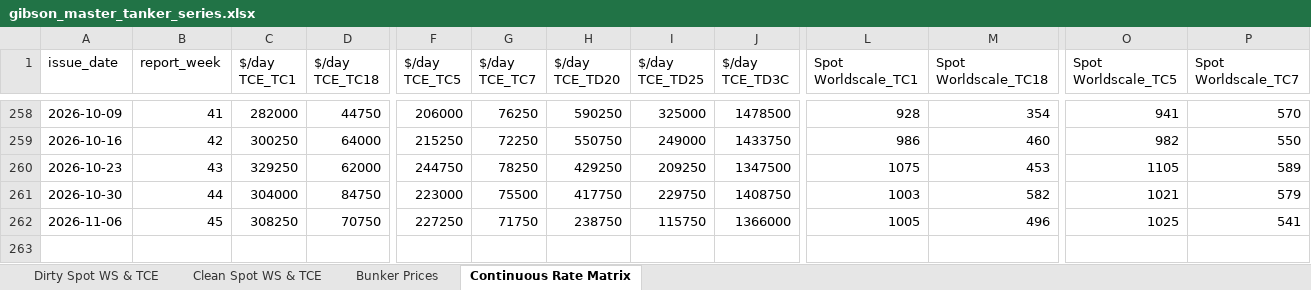
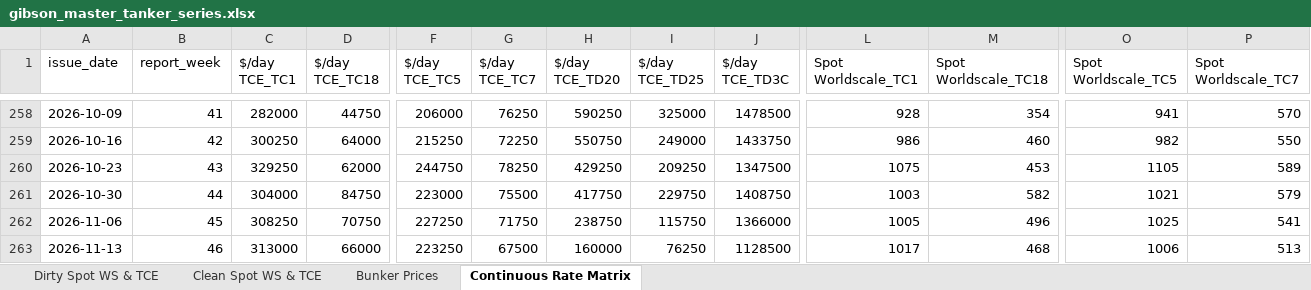
Before and after one commit to yieldchaser/Shipping, an Excel workbook: data/extracted/series/gibson_master_tanker_series.xlsx, sheet Continuous Rate Matrix, drawn as a sheet; only a part is shown, gaps mark what is left out; values as stored, in another font and other column widths than the file's, no borders; rows hold the shown columns only; the diff names each change by its address in the sheet, - before the commit and + after, or states it on an @@ line.

```diff
--- a/data/extracted/series/gibson_master_tanker_series.xlsx (sheet Continuous Rate Matrix)
+++ b/data/extracted/series/gibson_master_tanker_series.xlsx (sheet Continuous Rate Matrix)
+row 263: 2026-11-13 | 46 | 313000 | 66000 | 223250 | 67500 | 160000 | 76250 | 1128500 | 1017 | 468 | 1006 | 513
```
Also changed, not shown: sheet Clean Spot WS & TCE, sheet Dirty Spot WS & TCE, sheet Bunker Prices, corpus/CORPUS_PUBLICATION_CADENCE_AND_AUDIT.xlsx, data/extracted/series/corpus_publication_cadence_and_audit.xlsx, 27 other files.
